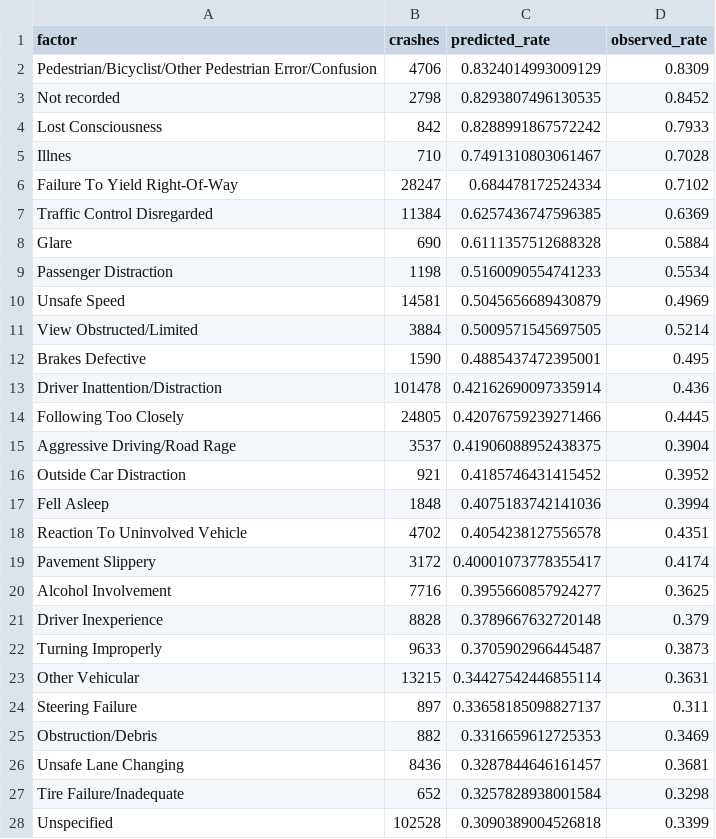
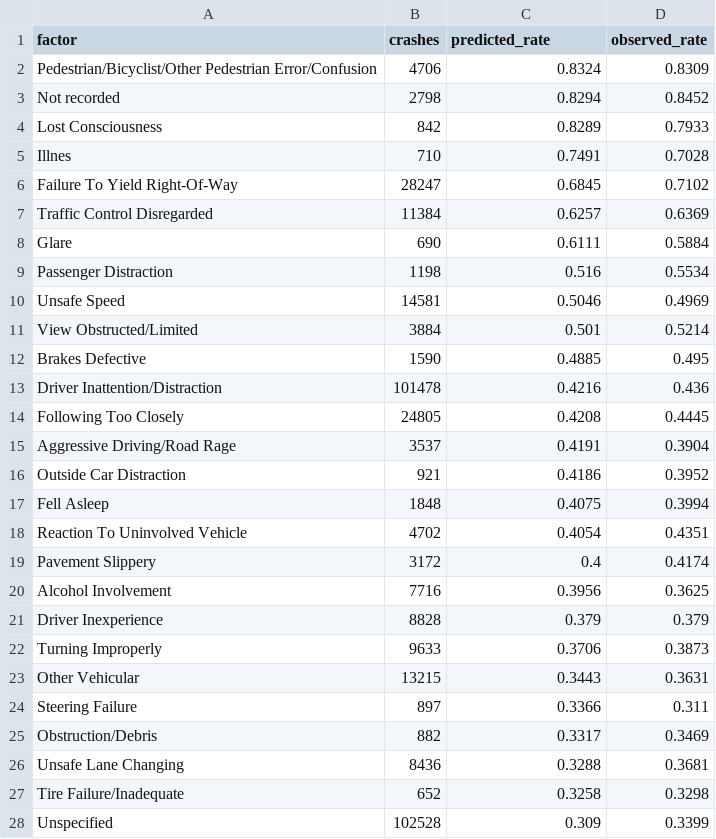
Before and after one commit to yougijain/NYC-Collisions, a CSV file: data/clean/injury_risk_factors.csv, drawn as a sheet; only a part is shown; the diff covers the shown part only.

Commit message:
fix(watchlist): round the two figures still published to full precision
predicted_rate in the factor table and smallest_p in the summary were
written with all seventeen digits. Past the fourth, those digits are the
order a mean was summed in, which differs between machines: a rebuild on
Windows over the same crashes as CI's Linux one changed three factor rows
and the summary, and nothing else. On a mixed fleet of CI runners that is
weekly churn in files committed so their diffs stay readable.

predicted_rate joins the rates already rounded to four places, and
smallest_p keeps four significant figures. A scan of every committed
output found no other unrounded floats; a test now holds the line.

```diff
--- a/data/clean/injury_risk_factors.csv
+++ b/data/clean/injury_risk_factors.csv
@@ -1,28 +1,28 @@
 factor,crashes,predicted_rate,observed_rate
-Pedestrian/Bicyclist/Other Pedestrian Error/Confusion,4706,0.8324014993009129,0.8309
-Not recorded,2798,0.8293807496130535,0.8452
-Lost Consciousness,842,0.8288991867572242,0.7933
-Illnes,710,0.7491310803061467,0.7028
-Failure To Yield Right-Of-Way,28247,0.684478172524334,0.7102
-Traffic Control Disregarded,11384,0.6257436747596385,0.6369
-Glare,690,0.6111357512688328,0.5884
-Passenger Distraction,1198,0.5160090554741233,0.5534
-Unsafe Speed,14581,0.5045656689430879,0.4969
-View Obstructed/Limited,3884,0.5009571545697505,0.5214
-Brakes Defective,1590,0.4885437472395001,0.495
-Driver Inattention/Distraction,101478,0.42162690097335914,0.436
-Following Too Closely,24805,0.42076759239271466,0.4445
-Aggressive Driving/Road Rage,3537,0.41906088952438375,0.3904
-Outside Car Distraction,921,0.4185746431415452,0.3952
-Fell Asleep,1848,0.4075183742141036,0.3994
-Reaction To Uninvolved Vehicle,4702,0.4054238127556578,0.4351
-Pavement Slippery,3172,0.40001073778355417,0.4174
-Alcohol Involvement,7716,0.3955660857924277,0.3625
-Driver Inexperience,8828,0.3789667632720148,0.379
-Turning Improperly,9633,0.3705902966445487,0.3873
-Other Vehicular,13215,0.34427542446855114,0.3631
-Steering Failure,897,0.33658185098827137,0.311
-Obstruction/Debris,882,0.3316659612725353,0.3469
-Unsafe Lane Changing,8436,0.3287844646161457,0.3681
-Tire Failure/Inadequate,652,0.3257828938001584,0.3298
-Unspecified,102528,0.3090389004526818,0.3399
+Pedestrian/Bicyclist/Other Pedestrian Error/Confusion,4706,0.8324,0.8309
+Not recorded,2798,0.8294,0.8452
+Lost Consciousness,842,0.8289,0.7933
+Illnes,710,0.7491,0.7028
+Failure To Yield Right-Of-Way,28247,0.6845,0.7102
+Traffic Control Disregarded,11384,0.6257,0.6369
+Glare,690,0.6111,0.5884
+Passenger Distraction,1198,0.516,0.5534
+Unsafe Speed,14581,0.5046,0.4969
+View Obstructed/Limited,3884,0.501,0.5214
+Brakes Defective,1590,0.4885,0.495
+Driver Inattention/Distraction,101478,0.4216,0.436
+Following Too Closely,24805,0.4208,0.4445
+Aggressive Driving/Road Rage,3537,0.4191,0.3904
+Outside Car Distraction,921,0.4186,0.3952
+Fell Asleep,1848,0.4075,0.3994
+Reaction To Uninvolved Vehicle,4702,0.4054,0.4351
+Pavement Slippery,3172,0.4,0.4174
+Alcohol Involvement,7716,0.3956,0.3625
+Driver Inexperience,8828,0.379,0.379
+Turning Improperly,9633,0.3706,0.3873
+Other Vehicular,13215,0.3443,0.3631
+Steering Failure,897,0.3366,0.311
+Obstruction/Debris,882,0.3317,0.3469
+Unsafe Lane Changing,8436,0.3288,0.3681
+Tire Failure/Inadequate,652,0.3258,0.3298
+Unspecified,102528,0.309,0.3399
```
Also changed, not shown: 4 edited cells elsewhere in this file, 4 other files.
